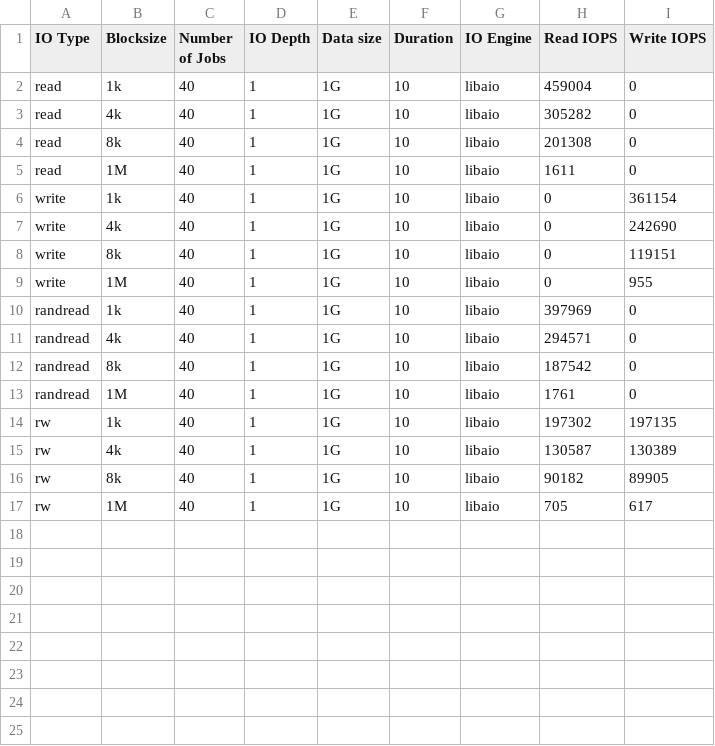
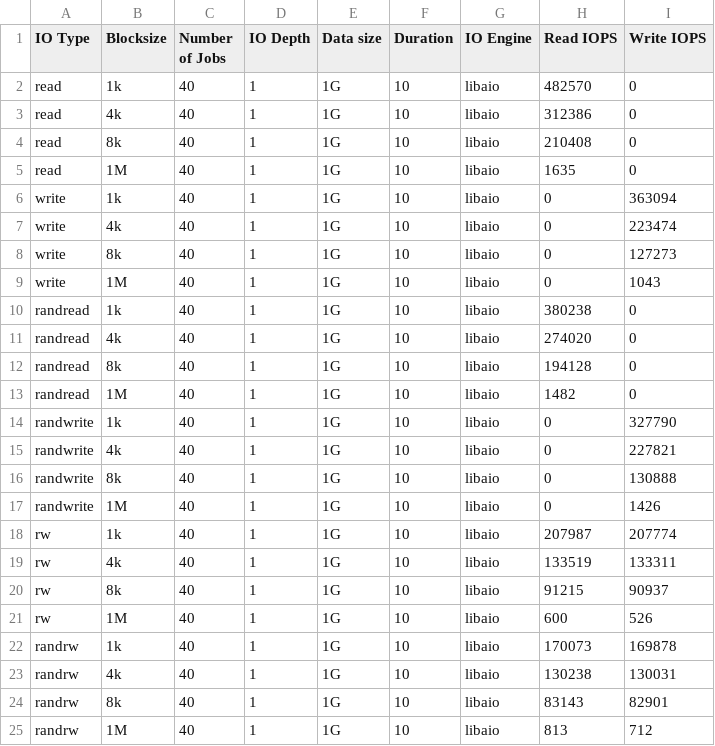
Before and after one commit to coy-humphrey/nvme-hpe, a CSV file: benchmarking/framework/CSVs/complete_data_4_22_2016/fio-local.csv, drawn as a sheet.

Commit message:
Regathered local data and fixed fio parameters

```diff
--- a/benchmarking/framework/CSVs/complete_data_4_22_2016/fio-local.csv
+++ b/benchmarking/framework/CSVs/complete_data_4_22_2016/fio-local.csv
@@ -1,17 +1,25 @@
 IO Type,Blocksize,Number of Jobs,IO Depth,Data size,Duration,IO Engine,Read IOPS,Write IOPS
-read,1k,40,1,1G,10,libaio,459004,0
-read,4k,40,1,1G,10,libaio,305282,0
-read,8k,40,1,1G,10,libaio,201308,0
-read,1M,40,1,1G,10,libaio,1611,0
-write,1k,40,1,1G,10,libaio,0,361154
-write,4k,40,1,1G,10,libaio,0,242690
-write,8k,40,1,1G,10,libaio,0,119151
-write,1M,40,1,1G,10,libaio,0,955
-randread,1k,40,1,1G,10,libaio,397969,0
-randread,4k,40,1,1G,10,libaio,294571,0
-randread,8k,40,1,1G,10,libaio,187542,0
-randread,1M,40,1,1G,10,libaio,1761,0
-rw,1k,40,1,1G,10,libaio,197302,197135
-rw,4k,40,1,1G,10,libaio,130587,130389
-rw,8k,40,1,1G,10,libaio,90182,89905
-rw,1M,40,1,1G,10,libaio,705,617
+read,1k,40,1,1G,10,libaio,482570,0
+read,4k,40,1,1G,10,libaio,312386,0
+read,8k,40,1,1G,10,libaio,210408,0
+read,1M,40,1,1G,10,libaio,1635,0
+write,1k,40,1,1G,10,libaio,0,363094
+write,4k,40,1,1G,10,libaio,0,223474
+write,8k,40,1,1G,10,libaio,0,127273
+write,1M,40,1,1G,10,libaio,0,1043
+randread,1k,40,1,1G,10,libaio,380238,0
+randread,4k,40,1,1G,10,libaio,274020,0
+randread,8k,40,1,1G,10,libaio,194128,0
+randread,1M,40,1,1G,10,libaio,1482,0
+randwrite,1k,40,1,1G,10,libaio,0,327790
+randwrite,4k,40,1,1G,10,libaio,0,227821
+randwrite,8k,40,1,1G,10,libaio,0,130888
+randwrite,1M,40,1,1G,10,libaio,0,1426
+rw,1k,40,1,1G,10,libaio,207987,207774
+rw,4k,40,1,1G,10,libaio,133519,133311
+rw,8k,40,1,1G,10,libaio,91215,90937
+rw,1M,40,1,1G,10,libaio,600,526
+randrw,1k,40,1,1G,10,libaio,170073,169878
+randrw,4k,40,1,1G,10,libaio,130238,130031
+randrw,8k,40,1,1G,10,libaio,83143,82901
+randrw,1M,40,1,1G,10,libaio,813,712
```
Also changed, not shown: 1 other file.
